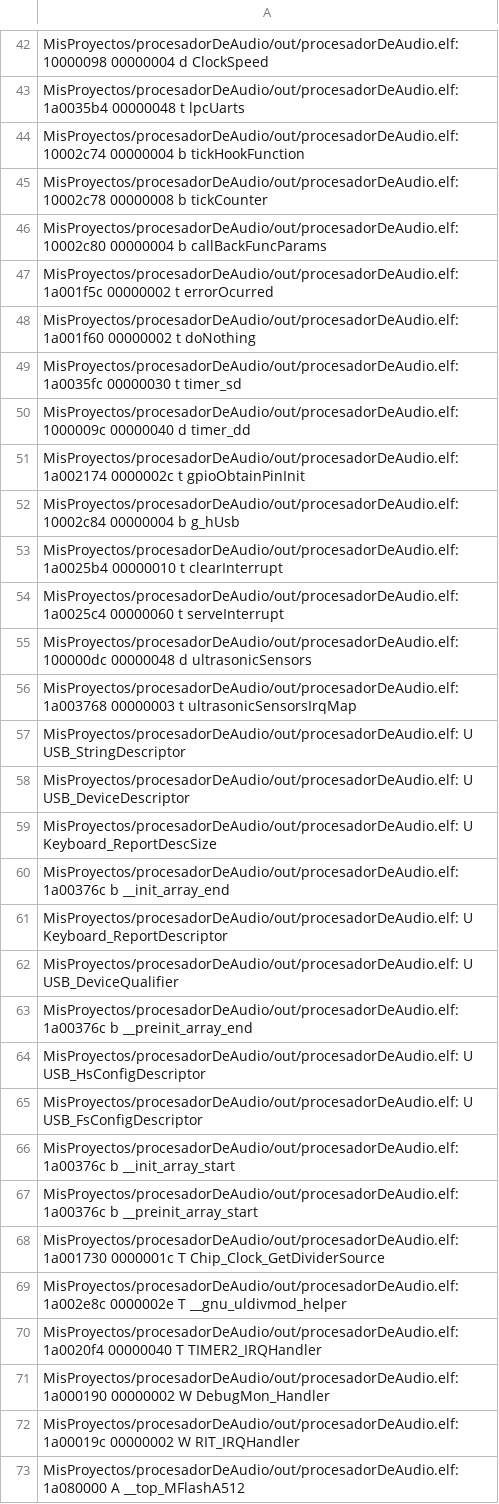
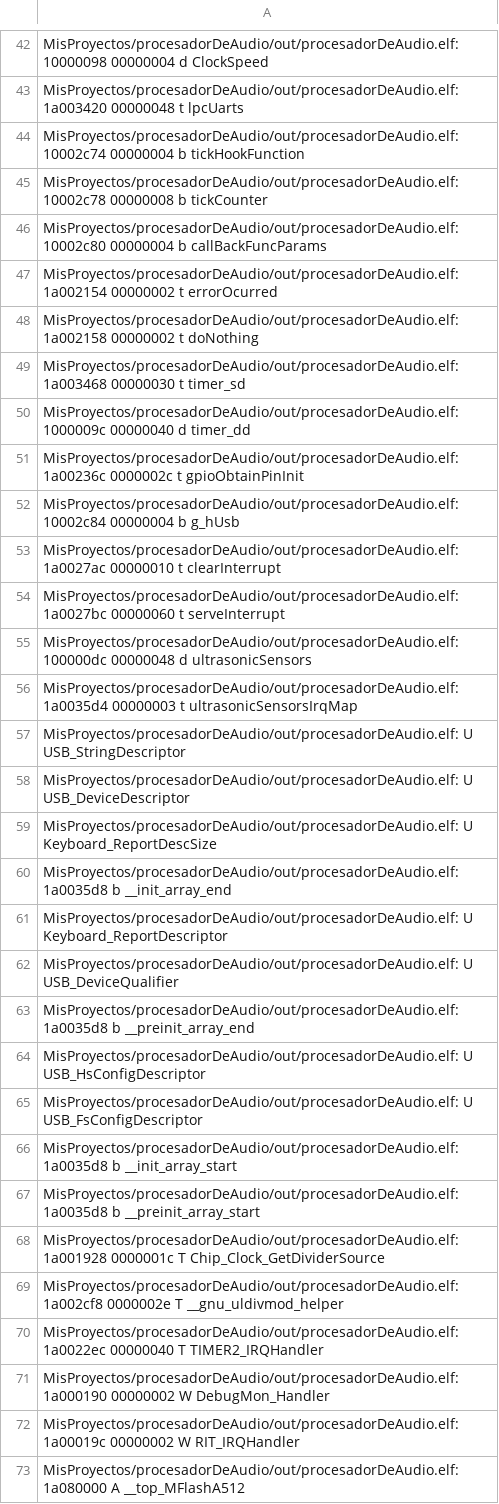
Before and after one commit to gastonvallasciani/procesadorDeAudio, a CSV file: out/procesadorDeAudio.names.csv, drawn as a sheet; only a part is shown, gaps mark what is left out; the diff covers the shown part only; the diff names each change by its address in the sheet, - before the commit and + after, or states it on an @@ line.

Commit message:
Cambios en la maquina de estados general que maneja el procesador, el audio de entrada se procesa con valor medio, se modifico el la funcion de manejo del clipper

```diff
--- a/out/procesadorDeAudio.names.csv
+++ b/out/procesadorDeAudio.names.csv
-A43: MisProyectos/procesadorDeAudio/out/procesadorDeAudio.elf:1a0035b4 00000048 t…
+A43: MisProyectos/procesadorDeAudio/out/procesadorDeAudio.elf:1a003420 00000048 t…
-A47: MisProyectos/procesadorDeAudio/out/procesadorDeAudio.elf:1a001f5c 00000002 t…
+A47: MisProyectos/procesadorDeAudio/out/procesadorDeAudio.elf:1a002154 00000002 t…
-A48: MisProyectos/procesadorDeAudio/out/procesadorDeAudio.elf:1a001f60 00000002 t…
+A48: MisProyectos/procesadorDeAudio/out/procesadorDeAudio.elf:1a002158 00000002 t…
-A49: MisProyectos/procesadorDeAudio/out/procesadorDeAudio.elf:1a0035fc 00000030 t…
+A49: MisProyectos/procesadorDeAudio/out/procesadorDeAudio.elf:1a003468 00000030 t…
-A51: MisProyectos/procesadorDeAudio/out/procesadorDeAudio.elf:1a002174 0000002c t…
+A51: MisProyectos/procesadorDeAudio/out/procesadorDeAudio.elf:1a00236c 0000002c t…
-A53: MisProyectos/procesadorDeAudio/out/procesadorDeAudio.elf:1a0025b4 00000010 t…
+A53: MisProyectos/procesadorDeAudio/out/procesadorDeAudio.elf:1a0027ac 00000010 t…
-A54: MisProyectos/procesadorDeAudio/out/procesadorDeAudio.elf:1a0025c4 00000060 t…
+A54: MisProyectos/procesadorDeAudio/out/procesadorDeAudio.elf:1a0027bc 00000060 t…
-A56: MisProyectos/procesadorDeAudio/out/procesadorDeAudio.elf:1a003768 00000003 t…
+A56: MisProyectos/procesadorDeAudio/out/procesadorDeAudio.elf:1a0035d4 00000003 t…
-A60: MisProyectos/procesadorDeAudio/out/procesadorDeAudio.elf:1a00376c b __init_array_end
+A60: MisProyectos/procesadorDeAudio/out/procesadorDeAudio.elf:1a0035d8 b __init_array_end
-A63: MisProyectos/procesadorDeAudio/out/procesadorDeAudio.elf:1a00376c b __preinit_array_end
+A63: MisProyectos/procesadorDeAudio/out/procesadorDeAudio.elf:1a0035d8 b __preinit_array_end
-A66: MisProyectos/procesadorDeAudio/out/procesadorDeAudio.elf:1a00376c b __init_array_start
+A66: MisProyectos/procesadorDeAudio/out/procesadorDeAudio.elf:1a0035d8 b __init_array_start
-A67: MisProyectos/procesadorDeAudio/out/procesadorDeAudio.elf:1a00376c b __preinit_array_start
+A67: MisProyectos/procesadorDeAudio/out/procesadorDeAudio.elf:1a0035d8 b __preinit_array_start
-A68: MisProyectos/procesadorDeAudio/out/procesadorDeAudio.elf:1a001730 0000001c T…
+A68: MisProyectos/procesadorDeAudio/out/procesadorDeAudio.elf:1a001928 0000001c T…
-A69: MisProyectos/procesadorDeAudio/out/procesadorDeAudio.elf:1a002e8c 0000002e T…
+A69: MisProyectos/procesadorDeAudio/out/procesadorDeAudio.elf:1a002cf8 0000002e T…
-A70: MisProyectos/procesadorDeAudio/out/procesadorDeAudio.elf:1a0020f4 00000040 T…
+A70: MisProyectos/procesadorDeAudio/out/procesadorDeAudio.elf:1a0022ec 00000040 T…
```
Also changed, not shown: 6 added rows, 7 removed rows and 157 edited cells elsewhere in this file, 13 other files.
